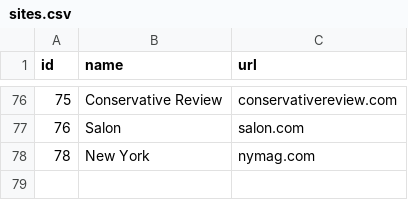
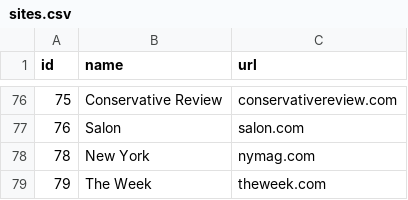
Before and after one commit to jgcorliss/online-news-alexa-ranks, a CSV file: sites.csv, drawn as a sheet; only a part is shown, gaps mark what is left out; the diff names each change by its address in the sheet, - before the commit and + after, or states it on an @@ line.

```diff
--- a/sites.csv
+++ b/sites.csv
+row 79: 79 | The Week | theweek.com
```
Also changed, not shown: ranks.csv, 1 other file.
